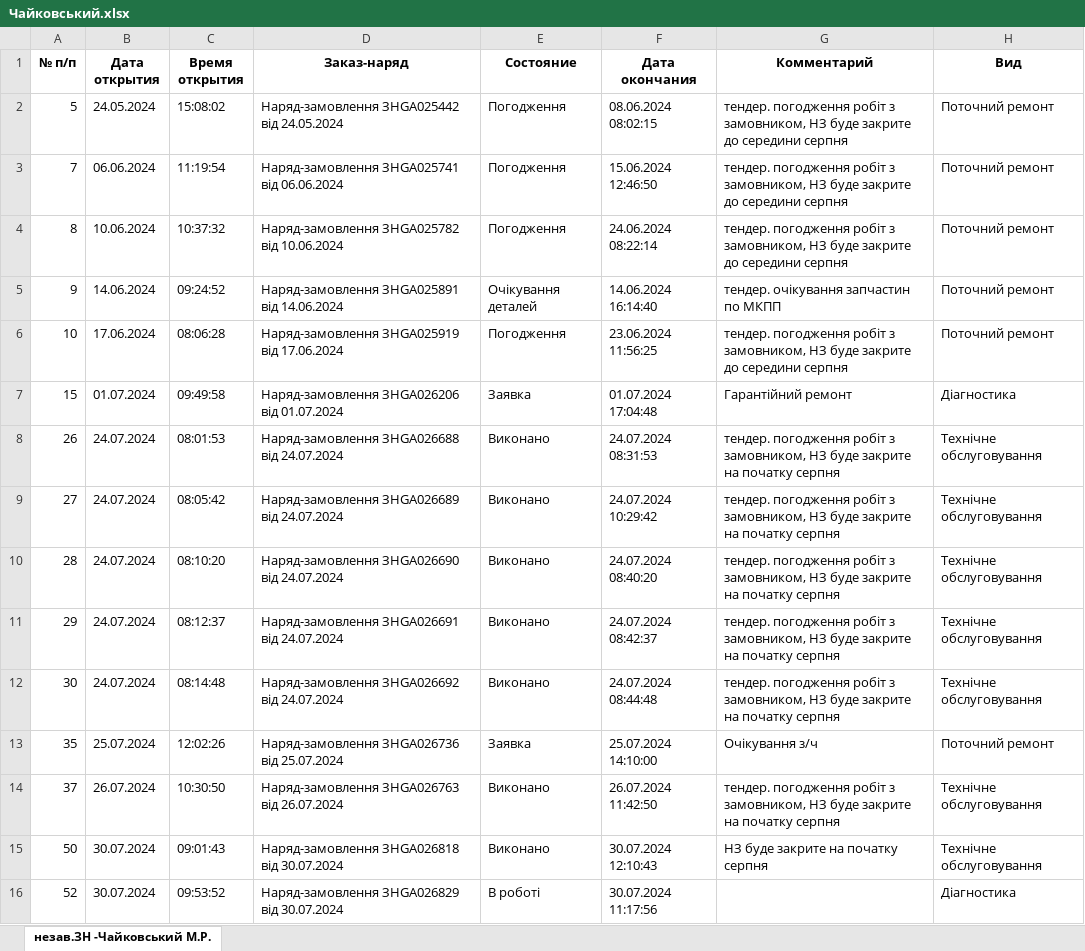
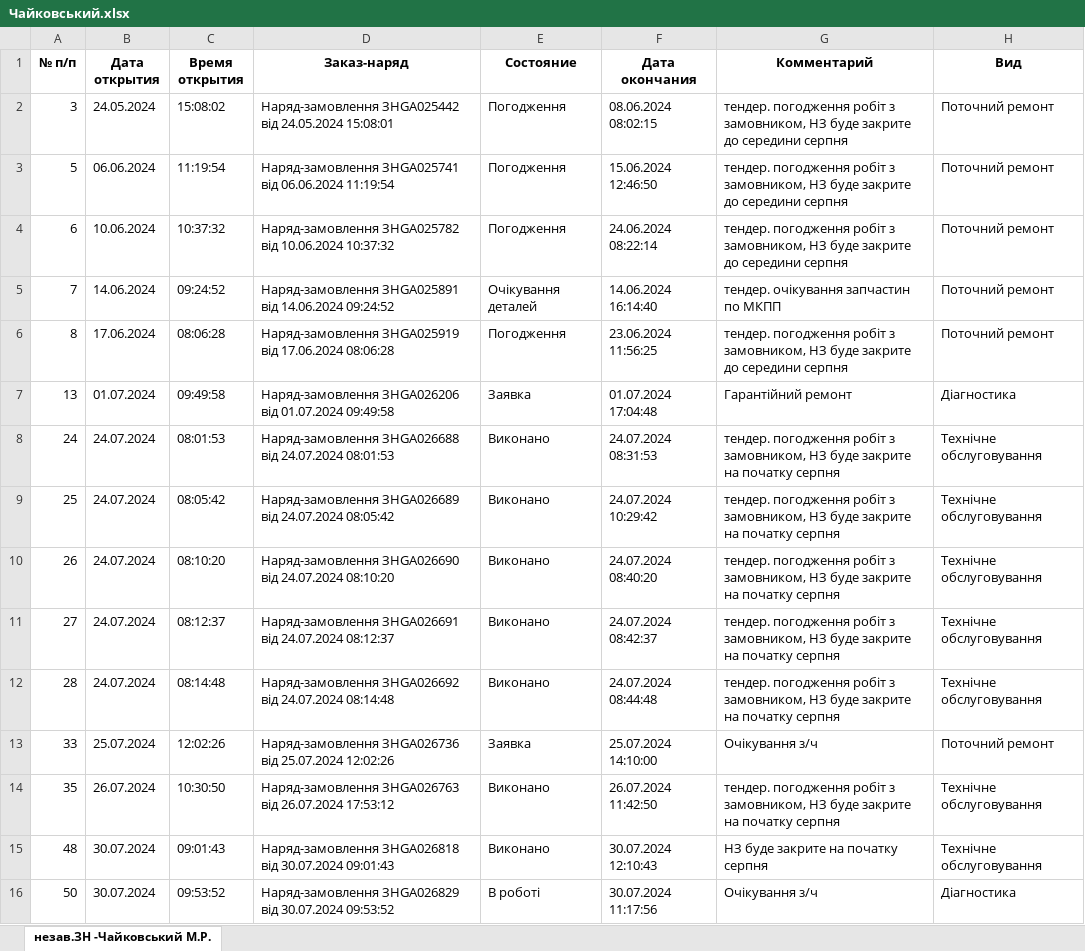
Before and after one commit to ipetry/NV093_repo, an Excel workbook: DataNV/Чайковський.xlsx, sheet незав.ЗН -Чайковський М.Р., drawn as a sheet; only a part is shown; values as stored, in another font and other column widths than the file's, no borders; the diff covers the shown part only; the diff names each change by its address in the sheet, - before the commit and + after, or states it on an @@ line.

```diff
--- a/DataNV/Чайковський.xlsx (sheet незав.ЗН -Чайковський М.Р.)
+++ b/DataNV/Чайковський.xlsx (sheet незав.ЗН -Чайковський М.Р.)
-A2 (№ п/п): 5
+A2 (№ п/п): 3
-D2 (Заказ-наряд): …від 24.05.2024
+D2 (Заказ-наряд): …від 24.05.2024 15:08:01
-A3 (№ п/п): 7
+A3 (№ п/п): 5
-D3 (Заказ-наряд): …від 06.06.2024
+D3 (Заказ-наряд): …від 06.06.2024 11:19:54
-A4 (№ п/п): 8
+A4 (№ п/п): 6
-D4 (Заказ-наряд): …від 10.06.2024
+D4 (Заказ-наряд): …від 10.06.2024 10:37:32
-A5 (№ п/п): 9
+A5 (№ п/п): 7
-D5 (Заказ-наряд): …від 14.06.2024
+D5 (Заказ-наряд): …від 14.06.2024 09:24:52
-A6 (№ п/п): 10
+A6 (№ п/п): 8
-D6 (Заказ-наряд): …від 17.06.2024
+D6 (Заказ-наряд): …від 17.06.2024 08:06:28
-A7 (№ п/п): 15
+A7 (№ п/п): 13
-D7 (Заказ-наряд): …від 01.07.2024
+D7 (Заказ-наряд): …від 01.07.2024 09:49:58
-A8 (№ п/п): 26
+A8 (№ п/п): 24
-D8 (Заказ-наряд): …від 24.07.2024
+D8 (Заказ-наряд): …від 24.07.2024 08:01:53
-A9 (№ п/п): 27
+A9 (№ п/п): 25
-D9 (Заказ-наряд): …від 24.07.2024
+D9 (Заказ-наряд): …від 24.07.2024 08:05:42
-A10 (№ п/п): 28
+A10 (№ п/п): 26
-D10 (Заказ-наряд): …від 24.07.2024
+D10 (Заказ-наряд): …від 24.07.2024 08:10:20
-A11 (№ п/п): 29
+A11 (№ п/п): 27
-D11 (Заказ-наряд): …від 24.07.2024
+D11 (Заказ-наряд): …від 24.07.2024 08:12:37
-A12 (№ п/п): 30
+A12 (№ п/п): 28
-D12 (Заказ-наряд): …від 24.07.2024
+D12 (Заказ-наряд): …від 24.07.2024 08:14:48
-A13 (№ п/п): 35
+A13 (№ п/п): 33
-D13 (Заказ-наряд): …від 25.07.2024
+D13 (Заказ-наряд): …від 25.07.2024 12:02:26
-A14 (№ п/п): 37
+A14 (№ п/п): 35
-D14 (Заказ-наряд): …від 26.07.2024
+D14 (Заказ-наряд): …від 26.07.2024 17:53:12
-A15 (№ п/п): 50
+A15 (№ п/п): 48
-D15 (Заказ-наряд): …від 30.07.2024
+D15 (Заказ-наряд): …від 30.07.2024 09:01:43
-A16 (№ п/п): 52
+A16 (№ п/п): 50
-D16 (Заказ-наряд): …від 30.07.2024
+D16 (Заказ-наряд): …від 30.07.2024 09:53:52
-G16 (Комментарий): (empty)
+G16 (Комментарий): Очікування з/ч
```
Also changed, not shown: 3 removed rows and 9 edited cells elsewhere in this sheet, DataNV/Гуляйгродський.xlsx, DataNV/Денькович.xlsx, 9 other files.
